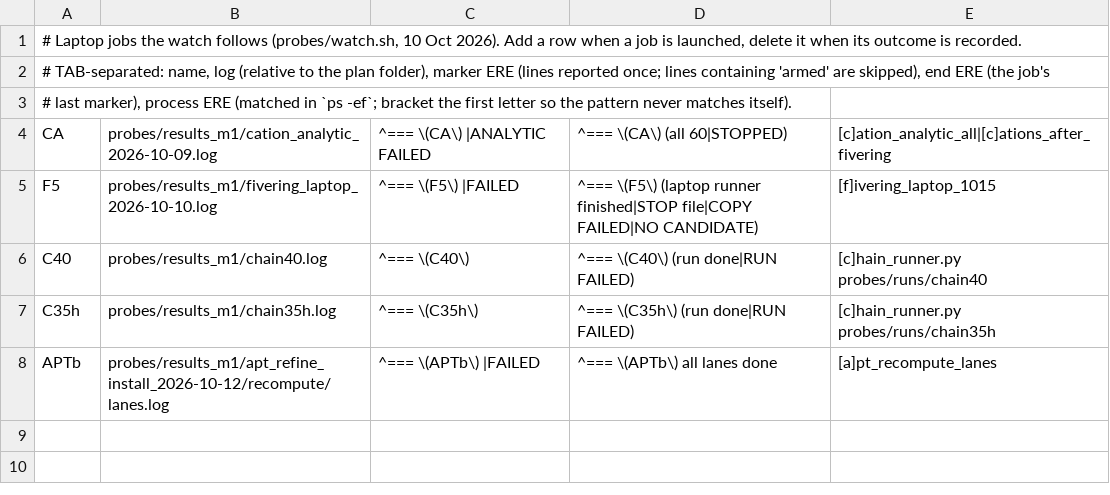
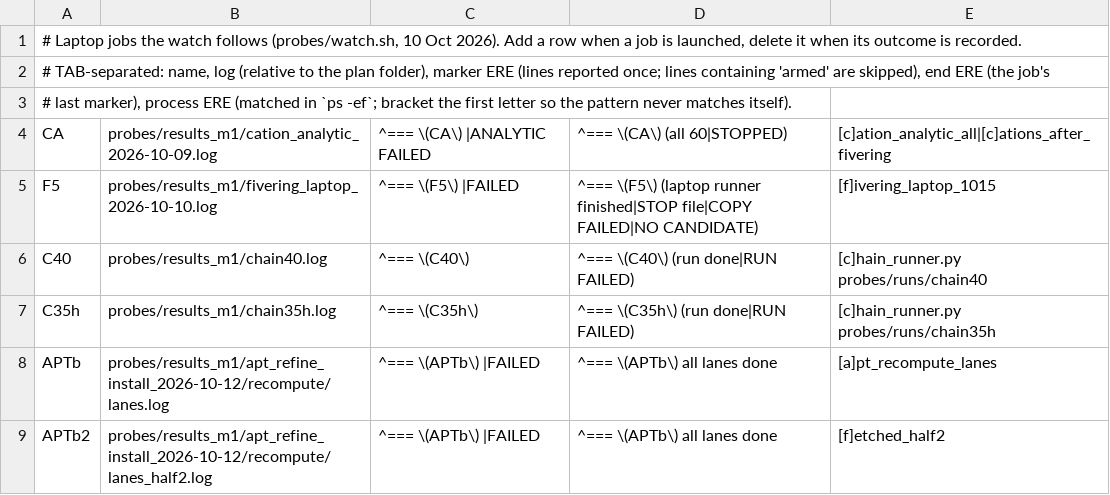
Before and after one commit to thebreadishard/udacity-capstone-plan, a TSV file: plans/05_delta-probed-ir-pipeline/probes/watch_jobs.tsv, drawn as a sheet; the diff names each change by its address in the sheet, - before the commit and + after, or states it on an @@ line.

```diff
--- a/plans/05_delta-probed-ir-pipeline/probes/watch_jobs.tsv
+++ b/plans/05_delta-probed-ir-pipeline/probes/watch_jobs.tsv
+row 9: APTb2 | probes/results_m1/apt_refine_install_2026-10-12/recompute/lanes_half2.log | ^=== \(APTb\) |FAILED | ^=== \(APTb\) all lanes done | [f]etched_half2
```
